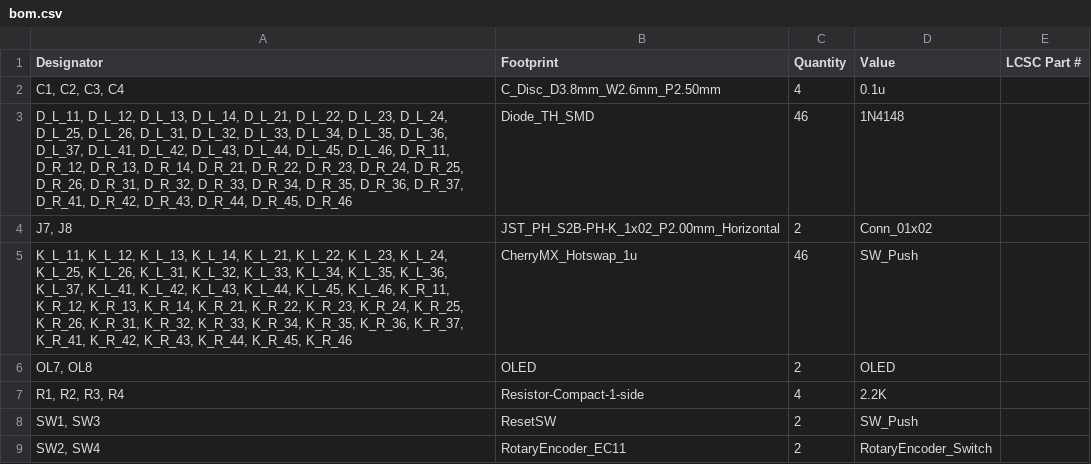
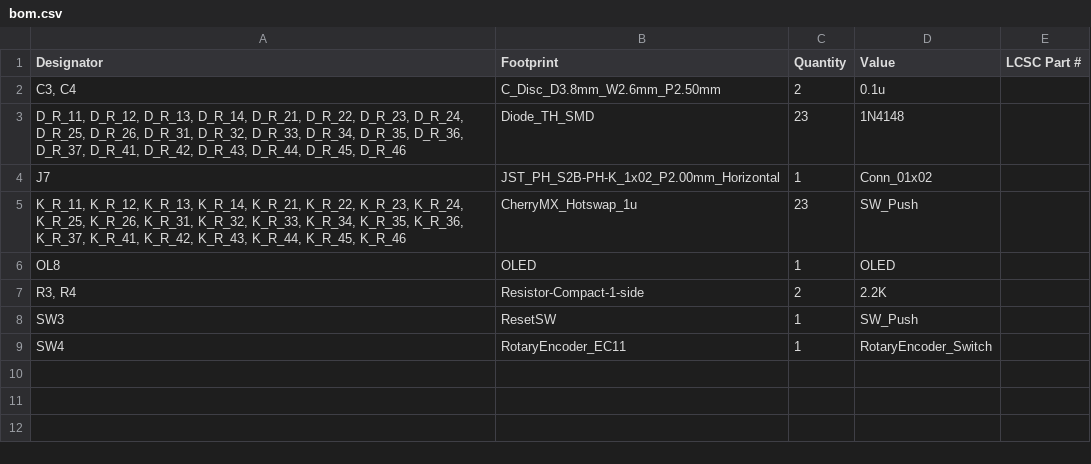
Before and after one commit to mystster/ErgoNexus, a CSV file: production/bom.csv, drawn as a sheet.

```diff
--- a/production/bom.csv
+++ b/production/bom.csv
@@ -1,9 +1,9 @@
 Designator,Footprint,Quantity,Value,LCSC Part #
-"C1, C2, C3, C4",C_Disc_D3.8mm_W2.6mm_P2.50mm,4,0.1u,
-"D_L_11, D_L_12, D_L_13, D_L_14, D_L_21, D_L_22, D_L_23, D_L_24, D_L_25, D_L_26, D_L_31, D_L_32, D_L_33, D_L_34, D_L_35, D_L_36, D_L_37, D_L_41, D_L_42, D_L_43, D_L_44, D_L_45, D_L_46, D_R_11, D_R_12, D_R_13, D_R_14, D_R_21, D_R_22, D_R_23, D_R_24, D_R_25, D_R_26, D_R_31, D_R_32, D_R_33, D_R_34, D_R_35, D_R_36, D_R_37, D_R_41, D_R_42, D_R_43, D_R_44, D_R_45, D_R_46",Diode_TH_SMD,46,1N4148,
-"J7, J8",JST_PH_S2B-PH-K_1x02_P2.00mm_Horizontal,2,Conn_01x02,
-"K_L_11, K_L_12, K_L_13, K_L_14, K_L_21, K_L_22, K_L_23, K_L_24, K_L_25, K_L_26, K_L_31, K_L_32, K_L_33, K_L_34, K_L_35, K_L_36, K_L_37, K_L_41, K_L_42, K_L_43, K_L_44, K_L_45, K_L_46, K_R_11, K_R_12, K_R_13, K_R_14, K_R_21, K_R_22, K_R_23, K_R_24, K_R_25, K_R_26, K_R_31, K_R_32, K_R_33, K_R_34, K_R_35, K_R_36, K_R_37, K_R_41, K_R_42, K_R_43, K_R_44, K_R_45, K_R_46",CherryMX_Hotswap_1u,46,SW_Push,
-"OL7, OL8",OLED,2,OLED,
-"R1, R2, R3, R4",Resistor-Compact-1-side,4,2.2K,
-"SW1, SW3",ResetSW,2,SW_Push,
-"SW2, SW4",RotaryEncoder_EC11,2,RotaryEncoder_Switch,
+"C3, C4",C_Disc_D3.8mm_W2.6mm_P2.50mm,2,0.1u,
+"D_R_11, D_R_12, D_R_13, D_R_14, D_R_21, D_R_22, D_R_23, D_R_24, D_R_25, D_R_26, D_R_31, D_R_32, D_R_33, D_R_34, D_R_35, D_R_36, D_R_37, D_R_41, D_R_42, D_R_43, D_R_44, D_R_45, D_R_46",Diode_TH_SMD,23,1N4148,
+J7,JST_PH_S2B-PH-K_1x02_P2.00mm_Horizontal,1,Conn_01x02,
+"K_R_11, K_R_12, K_R_13, K_R_14, K_R_21, K_R_22, K_R_23, K_R_24, K_R_25, K_R_26, K_R_31, K_R_32, K_R_33, K_R_34, K_R_35, K_R_36, K_R_37, K_R_41, K_R_42, K_R_43, K_R_44, K_R_45, K_R_46",CherryMX_Hotswap_1u,23,SW_Push,
+OL8,OLED,1,OLED,
+"R3, R4",Resistor-Compact-1-side,2,2.2K,
+SW3,ResetSW,1,SW_Push,
+SW4,RotaryEncoder_EC11,1,RotaryEncoder_Switch,
```
Also changed, not shown: production/designators.csv, production/positions.csv, 5 other files.
